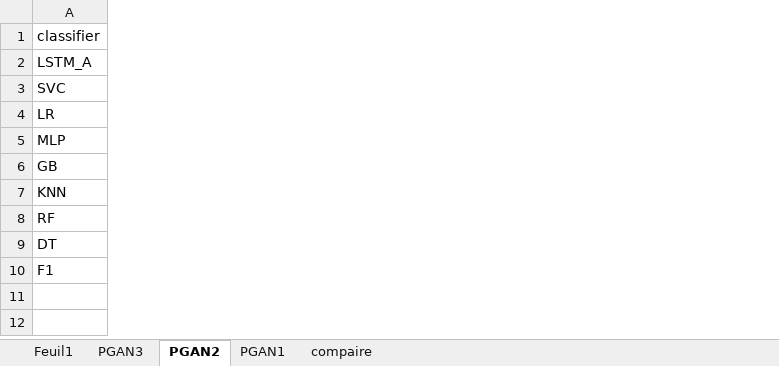
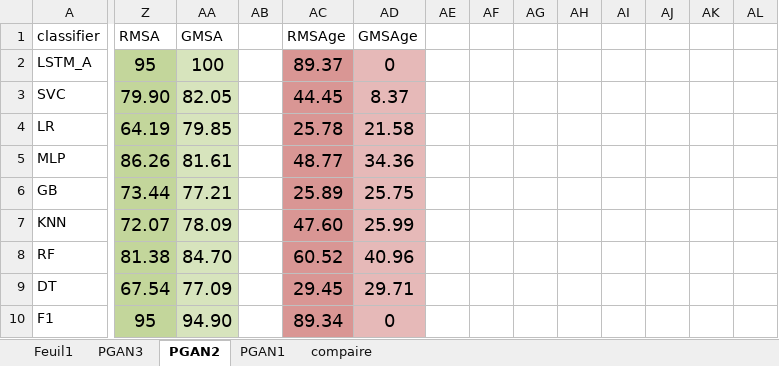
Before and after one commit to menasriasoumia/PGAN2, an Excel workbook: wisdm/results/results_evaluation.xlsx, sheet PGAN2, drawn as a sheet; only a part is shown, gaps mark what is left out; values as stored, in another font and other column widths than the file's, no borders; the diff covers the shown part only; the diff names each change by its address in the sheet, - before the commit and + after, or states it on an @@ line.

```diff
--- a/wisdm/results/results_evaluation.xlsx (sheet PGAN2)
+++ b/wisdm/results/results_evaluation.xlsx (sheet PGAN2)
+column Z (RMSA), rows 2-10: 95 | 79.90 | 64.19 | 86.26 | 73.44 | 72.07 | 81.38 | 67.54 | 95
+column AA (GMSA), rows 2-10: 100 | 82.05 | 79.85 | 81.61 | 77.21 | 78.09 | 84.70 | 77.09 | 94.90
+column AB, empty
+column AC (RMSAge), rows 2-10: 89.37 | 44.45 | 25.78 | 48.77 | 25.89 | 47.60 | 60.52 | 29.45 | 89.34
+column AD (GMSAge), rows 2-10: 0 | 8.37 | 21.58 | 34.36 | 25.75 | 25.99 | 40.96 | 29.71 | 0
+column AE, empty
+column AF, empty
+column AG, empty
+column AH, empty
+column AI, empty
+column AJ, empty
+column AK, empty
+column AL, empty
```
Also changed, not shown: 5 added columns elsewhere in this sheet, sheet Feuil1, sheet compaire, sheet PGAN3.
